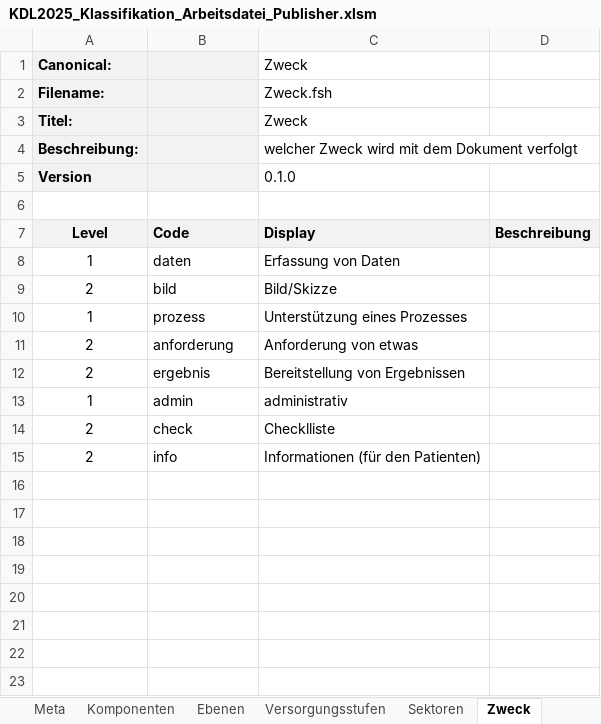
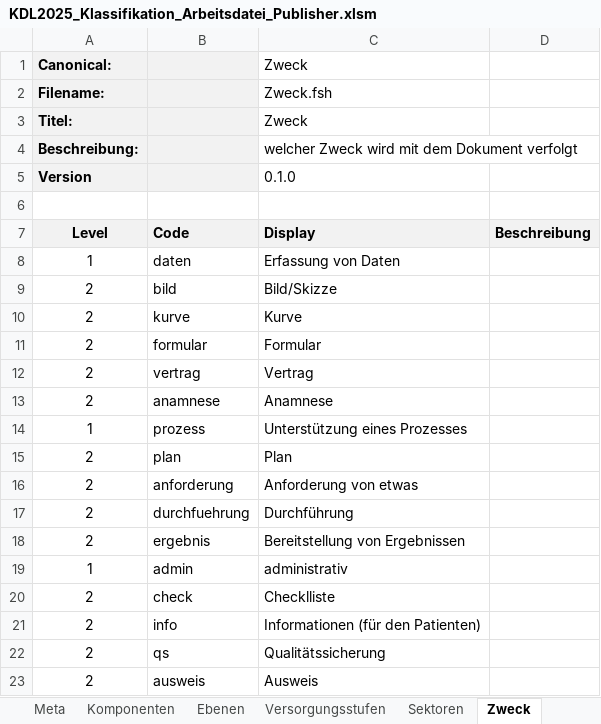
Before and after one commit to AMuellerDVMD/KDLgoesOntology, an Excel workbook: input/images-source/KDL2025_Klassifikation_Arbeitsdatei_Publisher.xlsm, sheet Zweck, drawn as a sheet; values as stored, in another font and other column widths than the file's, no borders; the diff names each change by its address in the sheet, - before the commit and + after, or states it on an @@ line.

```diff
--- a/input/images-source/KDL2025_Klassifikation_Arbeitsdatei_Publisher.xlsm (sheet Zweck)
+++ b/input/images-source/KDL2025_Klassifikation_Arbeitsdatei_Publisher.xlsm (sheet Zweck)
+row 10: 2 | kurve | Kurve
+row 11: 2 | formular | Formular
+row 12: 2 | vertrag | Vertrag
+row 13: 2 | anamnese | Anamnese
+row 15: 2 | plan | Plan
+row 17: 2 | durchfuehrung | Durchführung
+row 22: 2 | qs | Qualitätssicherung
+row 23: 2 | ausweis | Ausweis
```
Also changed, not shown: sheet KDL, sheet Properties, sheet Sektoren, 10 other files.
